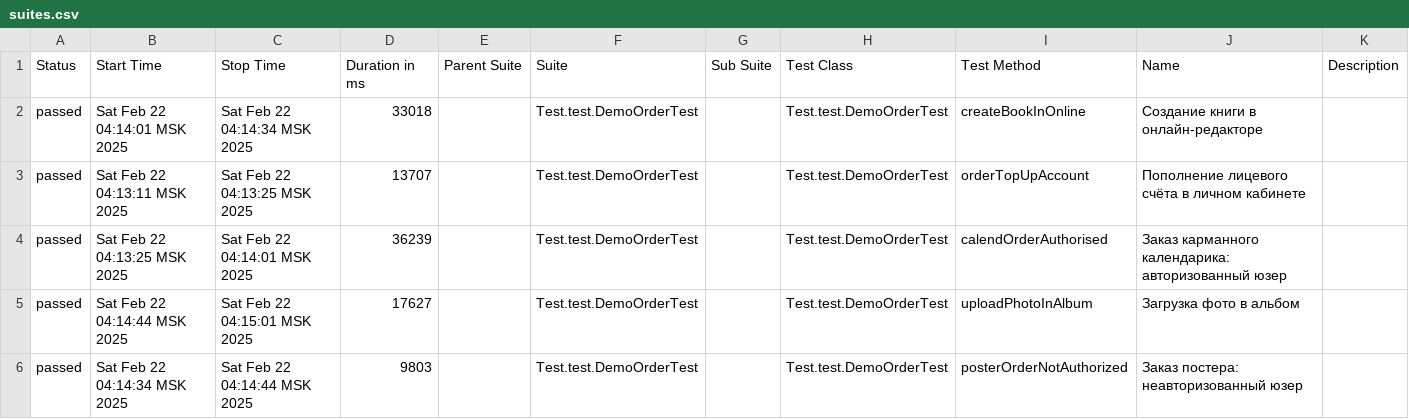
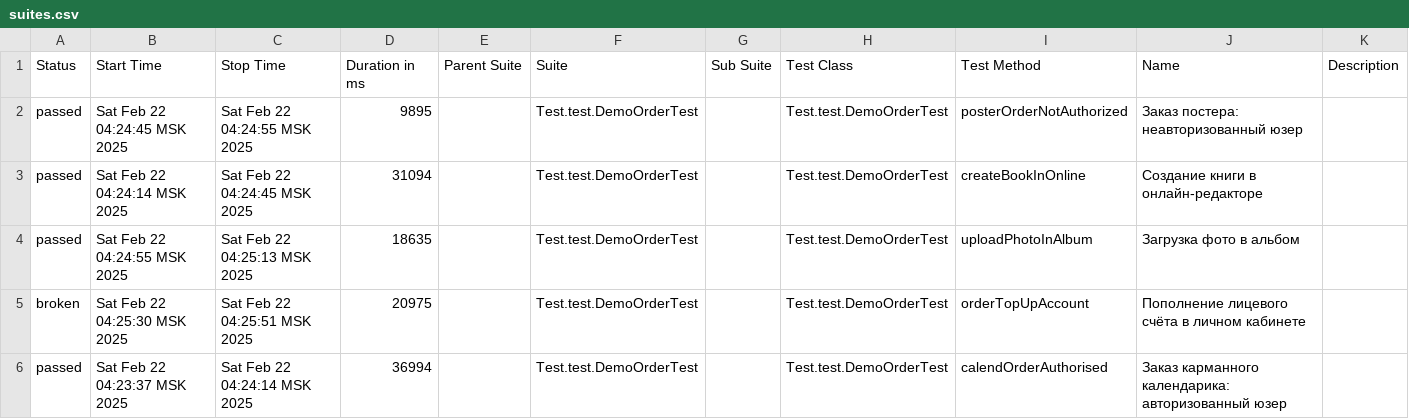
Before and after one commit to MariamPetr/allure-reports-for-web, a CSV file: web-master/allure-maven-plugin/data/suites.csv, drawn as a sheet.

Commit message:
Web Allure Report - master

```diff
--- a/web-master/allure-maven-plugin/data/suites.csv
+++ b/web-master/allure-maven-plugin/data/suites.csv
@@ -1,6 +1,6 @@
 "Status","Start Time","Stop Time","Duration in ms","Parent Suite","Suite","Sub Suite","Test Class","Test Method","Name","Description"
-"passed","Sat Feb 22 04:14:01 MSK 2025","Sat Feb 22 04:14:34 MSK 2025","33018","","Test.test.DemoOrderTest","","Test.test.DemoOrderTest","createBookInOnline","Создание книги в онлайн-редакторе",""
-"passed","Sat Feb 22 04:13:11 MSK 2025","Sat Feb 22 04:13:25 MSK 2025","13707","","Test.test.DemoOrderTest","","Test.test.DemoOrderTest","orderTopUpAccount","Пополнение лицевого счёта в личном кабинете",""
-"passed","Sat Feb 22 04:13:25 MSK 2025","Sat Feb 22 04:14:01 MSK 2025","36239","","Test.test.DemoOrderTest","","Test.test.DemoOrderTest","calendOrderAuthorised","Заказ карманного календарика: авторизованный юзер",""
-"passed","Sat Feb 22 04:14:44 MSK 2025","Sat Feb 22 04:15:01 MSK 2025","17627","","Test.test.DemoOrderTest","","Test.test.DemoOrderTest","uploadPhotoInAlbum","Загрузка фото в альбом",""
-"passed","Sat Feb 22 04:14:34 MSK 2025","Sat Feb 22 04:14:44 MSK 2025","9803","","Test.test.DemoOrderTest","","Test.test.DemoOrderTest","posterOrderNotAuthorized","Заказ постера: неавторизованный юзер",""
+"passed","Sat Feb 22 04:24:45 MSK 2025","Sat Feb 22 04:24:55 MSK 2025","9895","","Test.test.DemoOrderTest","","Test.test.DemoOrderTest","posterOrderNotAuthorized","Заказ постера: неавторизованный юзер",""
+"passed","Sat Feb 22 04:24:14 MSK 2025","Sat Feb 22 04:24:45 MSK 2025","31094","","Test.test.DemoOrderTest","","Test.test.DemoOrderTest","createBookInOnline","Создание книги в онлайн-редакторе",""
+"passed","Sat Feb 22 04:24:55 MSK 2025","Sat Feb 22 04:25:13 MSK 2025","18635","","Test.test.DemoOrderTest","","Test.test.DemoOrderTest","uploadPhotoInAlbum","Загрузка фото в альбом",""
+"broken","Sat Feb 22 04:25:30 MSK 2025","Sat Feb 22 04:25:51 MSK 2025","20975","","Test.test.DemoOrderTest","","Test.test.DemoOrderTest","orderTopUpAccount","Пополнение лицевого счёта в личном кабинете",""
+"passed","Sat Feb 22 04:23:37 MSK 2025","Sat Feb 22 04:24:14 MSK 2025","36994","","Test.test.DemoOrderTest","","Test.test.DemoOrderTest","calendOrderAuthorised","Заказ карманного календарика: авторизованный юзер",""
```
Also changed, not shown: 30 other files.
